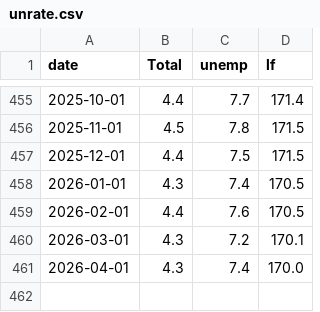
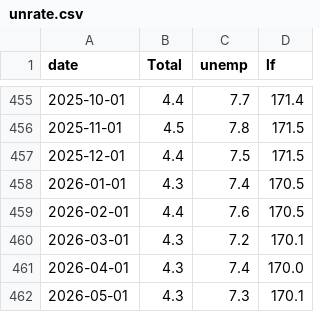
Before and after one commit to bdecon/bdecon.github.io, a CSV file: files/unrate.csv, drawn as a sheet; only a part is shown, gaps mark what is left out; the diff names each change by its address in the sheet, - before the commit and + after, or states it on an @@ line.

```diff
--- a/files/unrate.csv
+++ b/files/unrate.csv
+row 462: 2026-05-01 | 4.3 | 7.3 | 170.1
```
Also changed, not shown: files/epop.csv, files/ffrate.csv, 17 other files.
